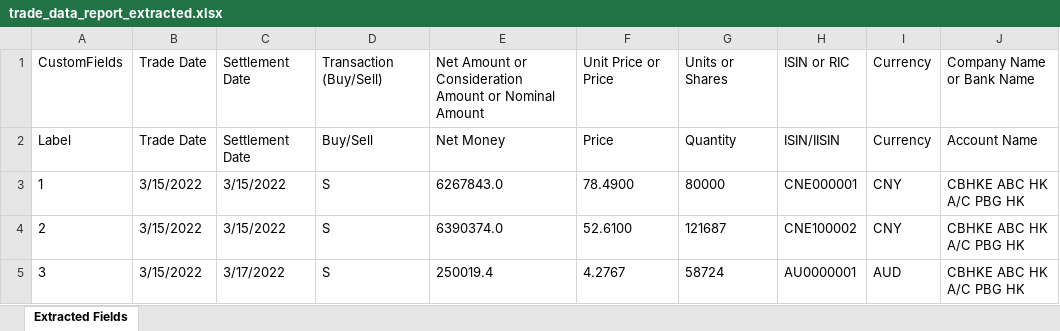
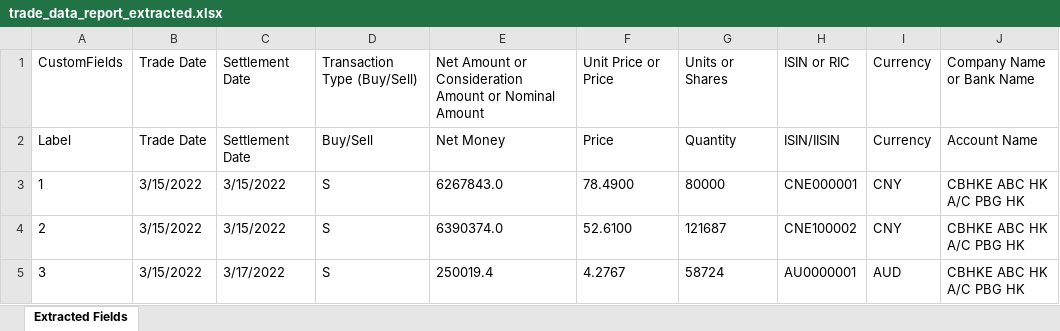
Before and after one commit to Vishnu-praba-aj/Validation_documentation, an Excel workbook: output/trade_data_report_extracted.xlsx, sheet Extracted Fields, drawn as a sheet; values as stored, in another font and other column widths than the file's, no borders; the diff names each change by its address in the sheet, - before the commit and + after, or states it on an @@ line.

```diff
--- a/output/trade_data_report_extracted.xlsx (sheet Extracted Fields)
+++ b/output/trade_data_report_extracted.xlsx (sheet Extracted Fields)
-D1: Transaction (Buy/Sell)
+D1: Transaction Type (Buy/Sell)
```
Also changed, not shown: output/Trade_Confirmation_extracted.xlsx, 4 other files.
